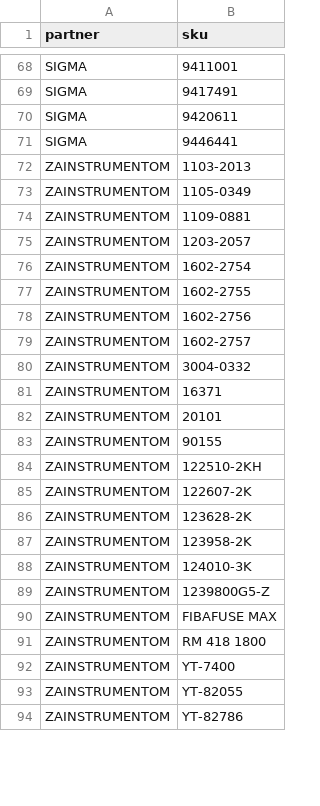
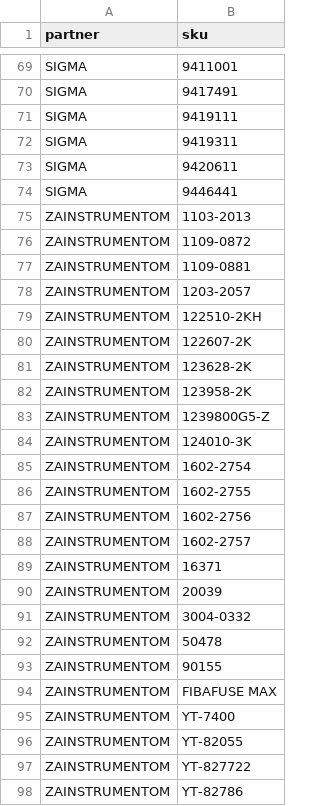
Before and after one commit to yuriimitiaiev-coder/talpa-golden1000-feed-prod, a CSV file: sources/kit_pricing_skus.csv, drawn as a sheet; only a part is shown, gaps mark what is left out; the diff covers the shown part only.

```diff
--- a/sources/kit_pricing_skus.csv
+++ b/sources/kit_pricing_skus.csv
@@ -69,2 +70,4 @@ SIGMA,9411001
 SIGMA,9417491
+SIGMA,9419111
+SIGMA,9419311
 SIGMA,9420611
@@ -72,5 +75,11 @@ SIGMA,9446441
 ZAINSTRUMENTOM,1103-2013
-ZAINSTRUMENTOM,1105-0349
+ZAINSTRUMENTOM,1109-0872
 ZAINSTRUMENTOM,1109-0881
 ZAINSTRUMENTOM,1203-2057
+ZAINSTRUMENTOM,122510-2KH
+ZAINSTRUMENTOM,122607-2K
+ZAINSTRUMENTOM,123628-2K
+ZAINSTRUMENTOM,123958-2K
+ZAINSTRUMENTOM,1239800G5-Z
+ZAINSTRUMENTOM,124010-3K
 ZAINSTRUMENTOM,1602-2754
@@ -79,16 +88,11 @@ ZAINSTRUMENTOM,1602-2756
 ZAINSTRUMENTOM,1602-2757
+ZAINSTRUMENTOM,16371
+ZAINSTRUMENTOM,20039
 ZAINSTRUMENTOM,3004-0332
-ZAINSTRUMENTOM,16371
-ZAINSTRUMENTOM,20101
+ZAINSTRUMENTOM,50478
 ZAINSTRUMENTOM,90155
-ZAINSTRUMENTOM,122510-2KH
-ZAINSTRUMENTOM,122607-2K
-ZAINSTRUMENTOM,123628-2K
-ZAINSTRUMENTOM,123958-2K
-ZAINSTRUMENTOM,124010-3K
-ZAINSTRUMENTOM,1239800G5-Z
 ZAINSTRUMENTOM,FIBAFUSE MAX
-ZAINSTRUMENTOM,RM 418 1800
 ZAINSTRUMENTOM,YT-7400
 ZAINSTRUMENTOM,YT-82055
+ZAINSTRUMENTOM,YT-827722
 ZAINSTRUMENTOM,YT-82786
```
Also changed, not shown: 2 added rows and 1 removed row elsewhere in this file, sources/master_live_substitutes.csv, 5 other files.
